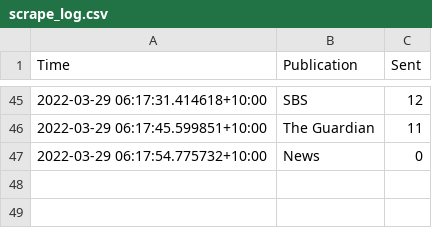
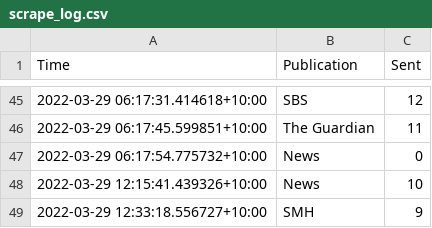
Before and after one commit to joshnicholas/oz-news, a CSV file: data/scrape_log.csv, drawn as a sheet; only a part is shown, gaps mark what is left out.

Commit message:
Lunch scrape

```diff
--- a/data/scrape_log.csv
+++ b/data/scrape_log.csv
@@ -47 +47,3 @@ Time,Publication,Sent
 2022-03-29 06:17:54.775732+10:00,News,0
+2022-03-29 12:15:41.439326+10:00,News,10
+2022-03-29 12:33:18.556727+10:00,SMH,9
```
Also changed, not shown: 2 other files.
